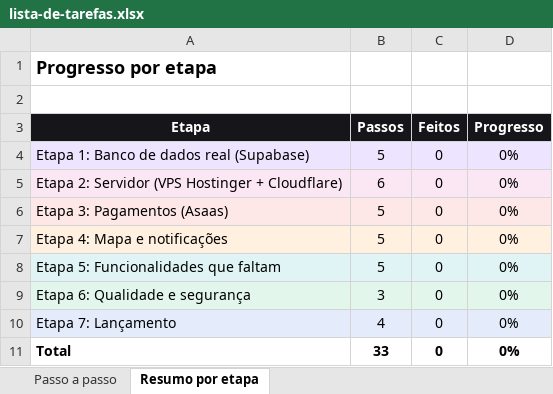
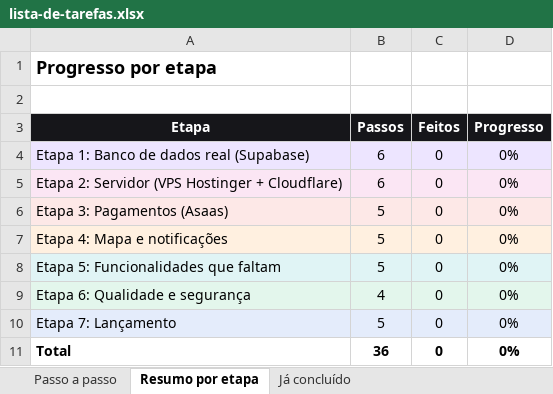
Before and after one commit to Especialista-corp/droptaxiindia, an Excel workbook: marketplace/docs/lista-de-tarefas.xlsx, sheet Resumo por etapa, drawn as a sheet; values as stored, in another font and other column widths than the file's, no borders; the diff names each change by its address in the sheet, - before the commit and + after, or states it on an @@ line.

```diff
--- a/marketplace/docs/lista-de-tarefas.xlsx (sheet Resumo por etapa)
+++ b/marketplace/docs/lista-de-tarefas.xlsx (sheet Resumo por etapa)
+sheet tab: Já concluído
-B4 (Passos): 5
+B4 (Passos): 6
-B9 (Passos): 3
+B9 (Passos): 4
-B10 (Passos): 4
+B10 (Passos): 5
-B11 (Passos): 33
+B11 (Passos): 36
```
Also changed, not shown: sheet Passo a passo, formulas that keep their value, 1 other file.
